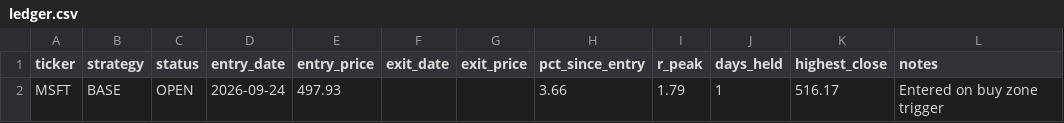
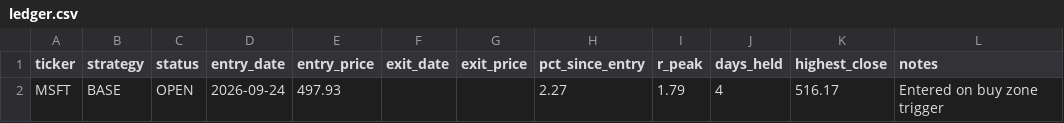
Before and after one commit to Ayodukale/S_B, a CSV file: data/ledger.csv, drawn as a sheet.

```diff
--- a/data/ledger.csv
+++ b/data/ledger.csv
@@ -1,2 +1,2 @@
 ticker,strategy,status,entry_date,entry_price,exit_date,exit_price,pct_since_entry,r_peak,days_held,highest_close,notes
-MSFT,BASE,OPEN,2026-09-24,497.93,,,3.66,1.79,1,516.17,Entered on buy zone trigger
+MSFT,BASE,OPEN,2026-09-24,497.93,,,2.27,1.79,4,516.17,Entered on buy zone trigger
```
Also changed, not shown: data/out_signals.csv, 3 other files.
